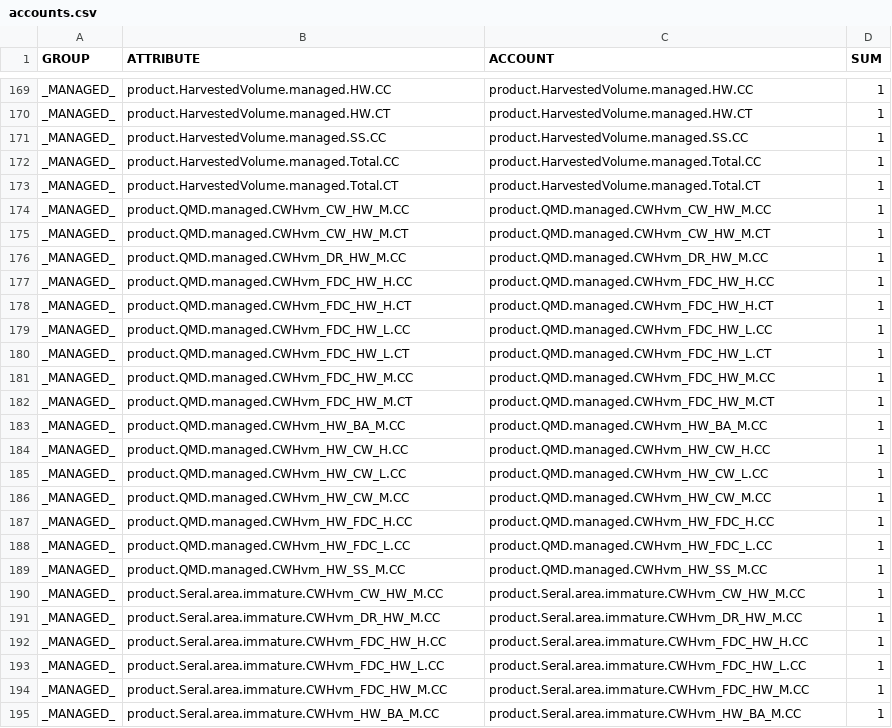
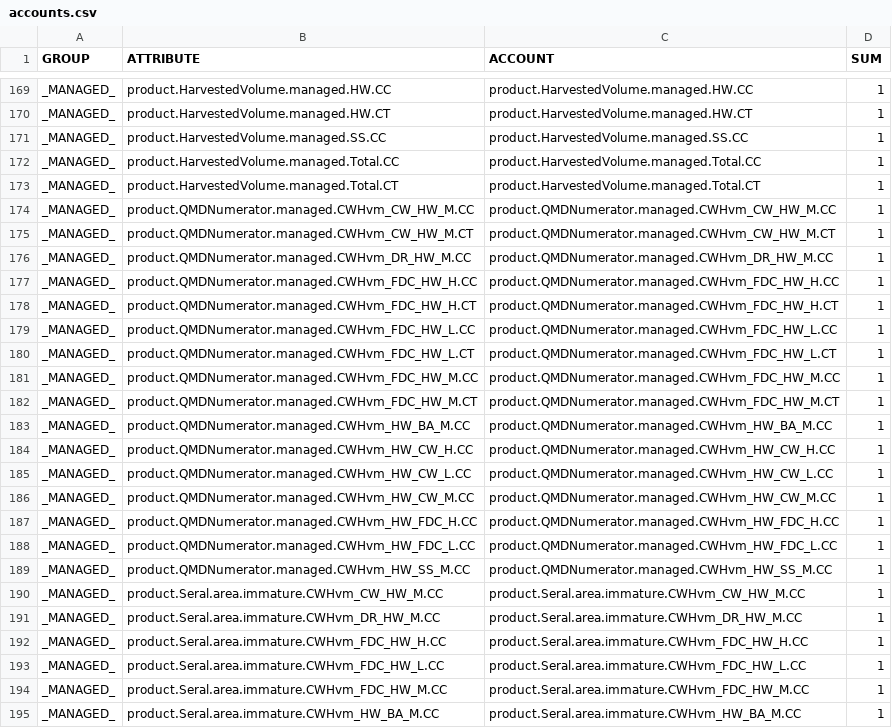
Before and after one commit to BiancaGoncz/femic-k3z-instance, a CSV file: models/k3z_patchworks_model/tracks_ctfert_l15h5/accounts.csv, drawn as a sheet; only a part is shown, gaps mark what is left out.

Commit message:
P40.4c wire CT/fert harvested QMD ratio accounts

```diff
--- a/models/k3z_patchworks_model/tracks_ctfert_l15h5/accounts.csv
+++ b/models/k3z_patchworks_model/tracks_ctfert_l15h5/accounts.csv
@@ -173,18 +173,18 @@ _MANAGED_,product.HarvestedVolume.managed.Total.CC,product.HarvestedVolume.manag
 _MANAGED_,product.HarvestedVolume.managed.Total.CT,product.HarvestedVolume.managed.Total.CT,1
-_MANAGED_,product.QMD.managed.CWHvm_CW_HW_M.CC,product.QMD.managed.CWHvm_CW_HW_M.CC,1
-_MANAGED_,product.QMD.managed.CWHvm_CW_HW_M.CT,product.QMD.managed.CWHvm_CW_HW_M.CT,1
-_MANAGED_,product.QMD.managed.CWHvm_DR_HW_M.CC,product.QMD.managed.CWHvm_DR_HW_M.CC,1
-_MANAGED_,product.QMD.managed.CWHvm_FDC_HW_H.CC,product.QMD.managed.CWHvm_FDC_HW_H.CC,1
-_MANAGED_,product.QMD.managed.CWHvm_FDC_HW_H.CT,product.QMD.managed.CWHvm_FDC_HW_H.CT,1
-_MANAGED_,product.QMD.managed.CWHvm_FDC_HW_L.CC,product.QMD.managed.CWHvm_FDC_HW_L.CC,1
-_MANAGED_,product.QMD.managed.CWHvm_FDC_HW_L.CT,product.QMD.managed.CWHvm_FDC_HW_L.CT,1
-_MANAGED_,product.QMD.managed.CWHvm_FDC_HW_M.CC,product.QMD.managed.CWHvm_FDC_HW_M.CC,1
-_MANAGED_,product.QMD.managed.CWHvm_FDC_HW_M.CT,product.QMD.managed.CWHvm_FDC_HW_M.CT,1
-_MANAGED_,product.QMD.managed.CWHvm_HW_BA_M.CC,product.QMD.managed.CWHvm_HW_BA_M.CC,1
-_MANAGED_,product.QMD.managed.CWHvm_HW_CW_H.CC,product.QMD.managed.CWHvm_HW_CW_H.CC,1
-_MANAGED_,product.QMD.managed.CWHvm_HW_CW_L.CC,product.QMD.managed.CWHvm_HW_CW_L.CC,1
-_MANAGED_,product.QMD.managed.CWHvm_HW_CW_M.CC,product.QMD.managed.CWHvm_HW_CW_M.CC,1
-_MANAGED_,product.QMD.managed.CWHvm_HW_FDC_H.CC,product.QMD.managed.CWHvm_HW_FDC_H.CC,1
-_MANAGED_,product.QMD.managed.CWHvm_HW_FDC_L.CC,product.QMD.managed.CWHvm_HW_FDC_L.CC,1
-_MANAGED_,product.QMD.managed.CWHvm_HW_SS_M.CC,product.QMD.managed.CWHvm_HW_SS_M.CC,1
+_MANAGED_,product.QMDNumerator.managed.CWHvm_CW_HW_M.CC,product.QMDNumerator.managed.CWHvm_CW_HW_M.CC,1
+_MANAGED_,product.QMDNumerator.managed.CWHvm_CW_HW_M.CT,product.QMDNumerator.managed.CWHvm_CW_HW_M.CT,1
+_MANAGED_,product.QMDNumerator.managed.CWHvm_DR_HW_M.CC,product.QMDNumerator.managed.CWHvm_DR_HW_M.CC,1
+_MANAGED_,product.QMDNumerator.managed.CWHvm_FDC_HW_H.CC,product.QMDNumerator.managed.CWHvm_FDC_HW_H.CC,1
+_MANAGED_,product.QMDNumerator.managed.CWHvm_FDC_HW_H.CT,product.QMDNumerator.managed.CWHvm_FDC_HW_H.CT,1
+_MANAGED_,product.QMDNumerator.managed.CWHvm_FDC_HW_L.CC,product.QMDNumerator.managed.CWHvm_FDC_HW_L.CC,1
+_MANAGED_,product.QMDNumerator.managed.CWHvm_FDC_HW_L.CT,product.QMDNumerator.managed.CWHvm_FDC_HW_L.CT,1
+_MANAGED_,product.QMDNumerator.managed.CWHvm_FDC_HW_M.CC,product.QMDNumerator.managed.CWHvm_FDC_HW_M.CC,1
+_MANAGED_,product.QMDNumerator.managed.CWHvm_FDC_HW_M.CT,product.QMDNumerator.managed.CWHvm_FDC_HW_M.CT,1
+_MANAGED_,product.QMDNumerator.managed.CWHvm_HW_BA_M.CC,product.QMDNumerator.managed.CWHvm_HW_BA_M.CC,1
+_MANAGED_,product.QMDNumerator.managed.CWHvm_HW_CW_H.CC,product.QMDNumerator.managed.CWHvm_HW_CW_H.CC,1
+_MANAGED_,product.QMDNumerator.managed.CWHvm_HW_CW_L.CC,product.QMDNumerator.managed.CWHvm_HW_CW_L.CC,1
+_MANAGED_,product.QMDNumerator.managed.CWHvm_HW_CW_M.CC,product.QMDNumerator.managed.CWHvm_HW_CW_M.CC,1
+_MANAGED_,product.QMDNumerator.managed.CWHvm_HW_FDC_H.CC,product.QMDNumerator.managed.CWHvm_HW_FDC_H.CC,1
+_MANAGED_,product.QMDNumerator.managed.CWHvm_HW_FDC_L.CC,product.QMDNumerator.managed.CWHvm_HW_FDC_L.CC,1
+_MANAGED_,product.QMDNumerator.managed.CWHvm_HW_SS_M.CC,product.QMDNumerator.managed.CWHvm_HW_SS_M.CC,1
 _MANAGED_,product.Seral.area.immature.CWHvm_CW_HW_M.CC,product.Seral.area.immature.CWHvm_CW_HW_M.CC,1
```
Also changed, not shown: models/k3z_patchworks_model/tracks_ctfert_l15h5/products.csv, models/k3z_patchworks_model/tracks_ctfert_l15h5/protoaccounts.csv, 10 other files.
